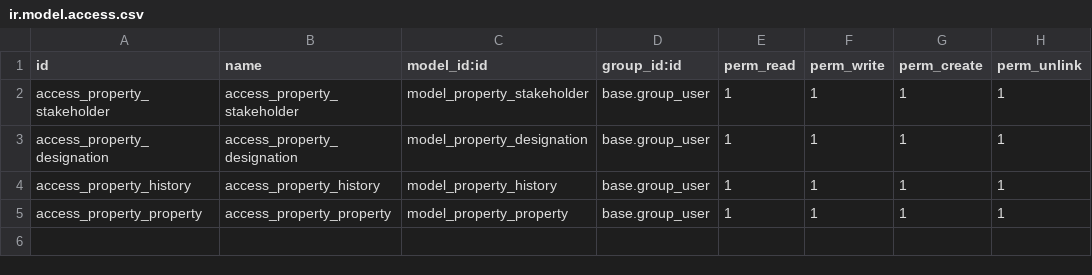
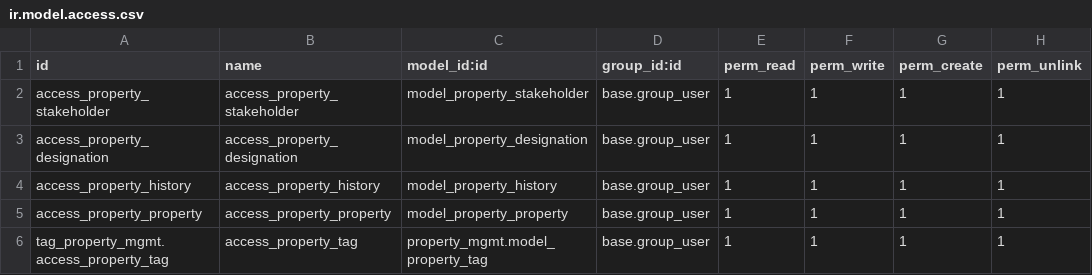
Before and after one commit to vertelab/odoo-property, a CSV file: property_mgmt/security/ir.model.access.csv, drawn as a sheet.

```diff
--- a/property_mgmt/security/ir.model.access.csv
+++ b/property_mgmt/security/ir.model.access.csv
@@ -5 +5,2 @@ access_property_history,access_property_history,model_property_history,base.grou
 access_property_property,access_property_property,model_property_property,base.group_user,1,1,1,1
+tag_property_mgmt.access_property_tag,access_property_tag,property_mgmt.model_property_tag,base.group_user,1,1,1,1
```
Also changed, not shown: website_property_mgmt/security/ir.model.access.csv, 12 other files.
